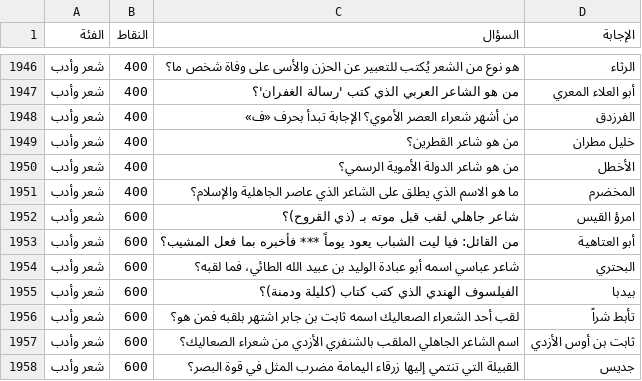
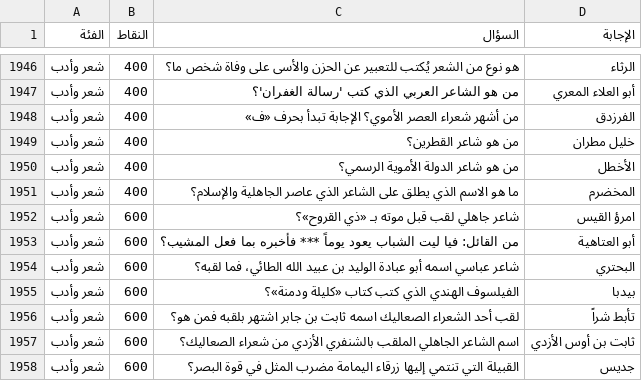
Before and after one commit to sariazad/Faster, a CSV file: database/seeders/data/question-bank.csv, drawn as a sheet; only a part is shown, gaps mark what is left out; the diff covers the shown part only.

```diff
--- a/database/seeders/data/question-bank.csv
+++ b/database/seeders/data/question-bank.csv
@@ -1951,6 +1951,6 @@
 شعر وأدب,400,ما هو الاسم الذي يطلق على الشاعر الذي عاصر الجاهلية والإسلام؟,المخضرم
-شعر وأدب,600,شاعر جاهلي لقب قبل موته بـ (ذي القروح)؟,امرؤ القيس
+شعر وأدب,600,شاعر جاهلي لقب قبل موته بـ «ذي القروح»؟,امرؤ القيس
 شعر وأدب,600,من القائل: فيا ليت الشباب يعود يوماً *** فأخبره بما فعل المشيب؟,أبو العتاهية
 شعر وأدب,600,شاعر عباسي اسمه أبو عبادة الوليد بن عبيد الله الطائي، فما لقبه؟,البحتري
-شعر وأدب,600,الفيلسوف الهندي الذي كتب كتاب (كليلة ودمنة)؟,بيدبا
+شعر وأدب,600,الفيلسوف الهندي الذي كتب كتاب «كليلة ودمنة»؟,بيدبا
 شعر وأدب,600,لقب أحد الشعراء الصعاليك اسمه ثابت بن جابر اشتهر بلقبه فمن هو؟,تأبط شراً
```
Also changed, not shown: 70 edited cells elsewhere in this file.
